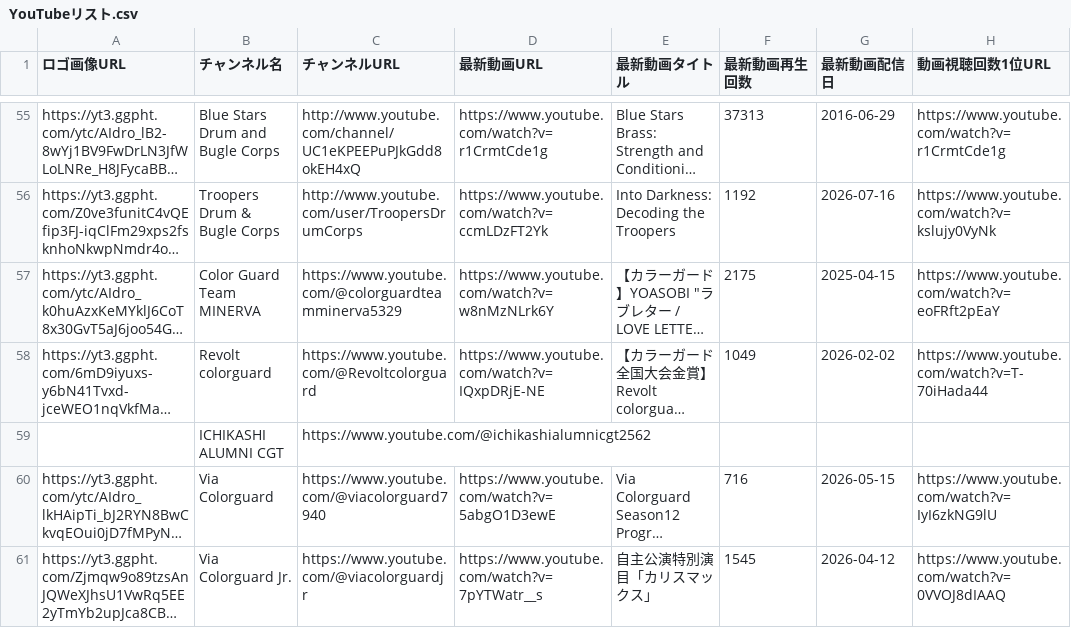
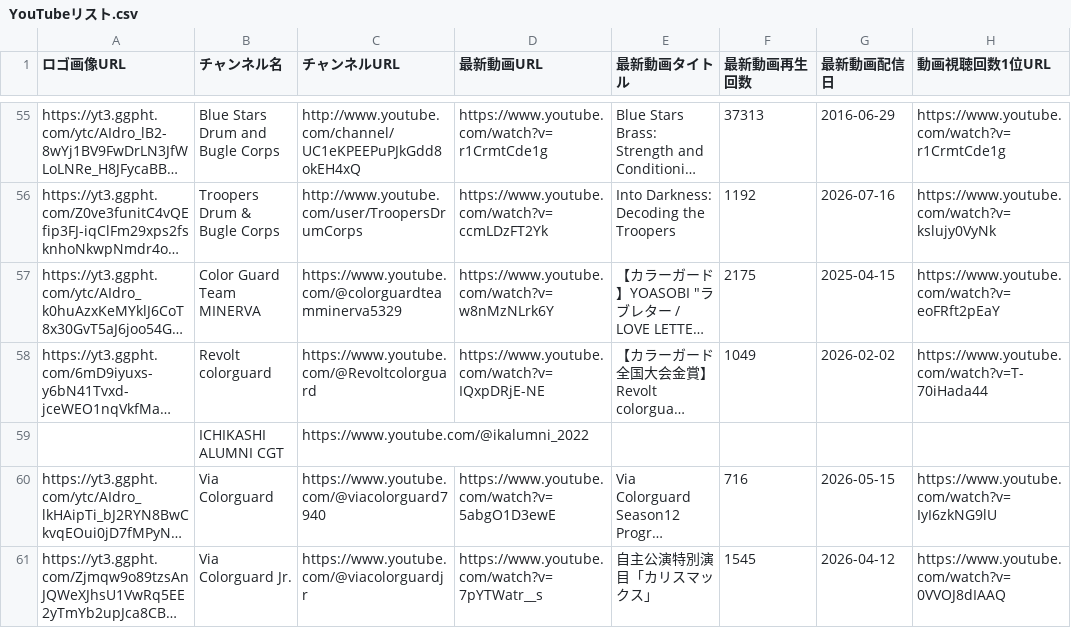
Before and after one commit to YuOKOVHI/marchinz, a CSV file: youtube-list/YouTubeリスト.csv, drawn as a sheet; only a part is shown, gaps mark what is left out; long unchanged cells end in …; the diff names each change by its address in the sheet, - before the commit and + after, or states it on an @@ line.

```diff
--- a/youtube-list/YouTubeリスト.csv
+++ b/youtube-list/YouTubeリスト.csv
-C59 (チャンネルURL): https://www.youtube.com/@ichikashialumnicgt2562
+C59 (チャンネルURL): https://www.youtube.com/@ikalumni_2022
```
Also changed, not shown: 1 other file.
